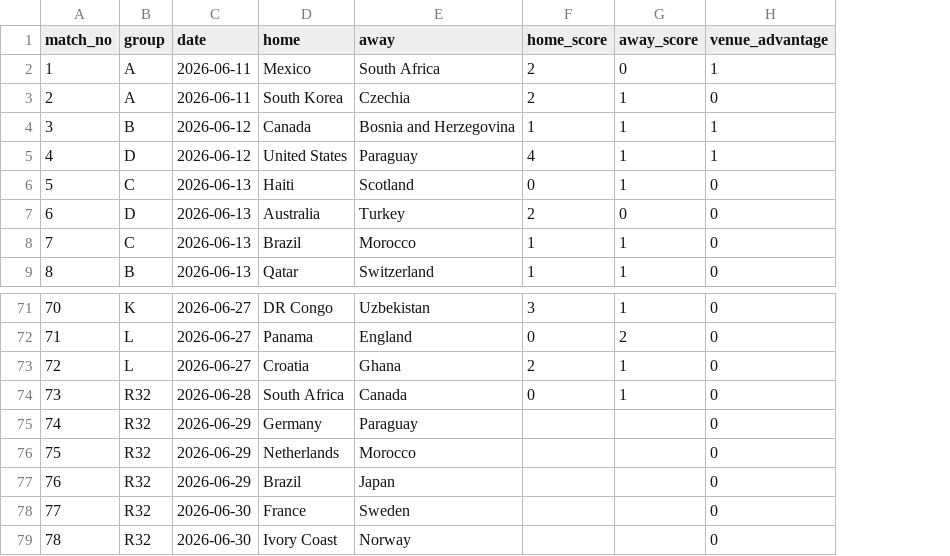
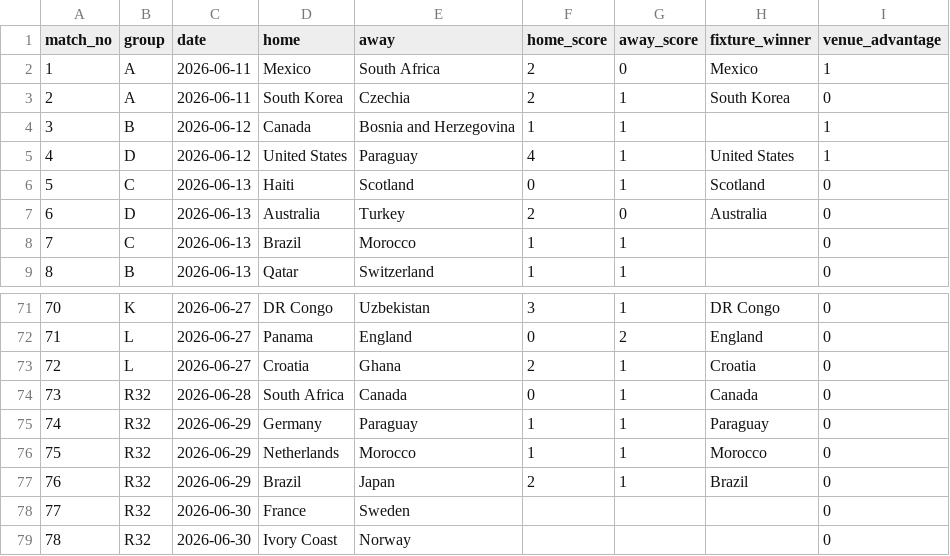
Before and after one commit to mevers/wc-forecaster, a CSV file: data/world_cup_2026/fixtures.csv, drawn as a sheet; only a part is shown, gaps mark what is left out; the diff names each change by its address in the sheet, - before the commit and + after, or states it on an @@ line.

Commit message:
fix: Fixtures now include fixture_winner to handle penalty shootouts

```diff
--- a/data/world_cup_2026/fixtures.csv
+++ b/data/world_cup_2026/fixtures.csv
+column H (fixture_winner), rows 2-7: Mexico | South Korea |  | United States | Scotland | Australia; rows 71-77: DR Congo | England | Croatia | Canada | Paraguay | Morocco | Brazil
-F75:F76 (home_score): (empty)
+F75:F76 (home_score): 1
-G75:G77 (away_score): (empty)
+G75:G77 (away_score): 1
-F77 (home_score): (empty)
+F77 (home_score): 2
```
